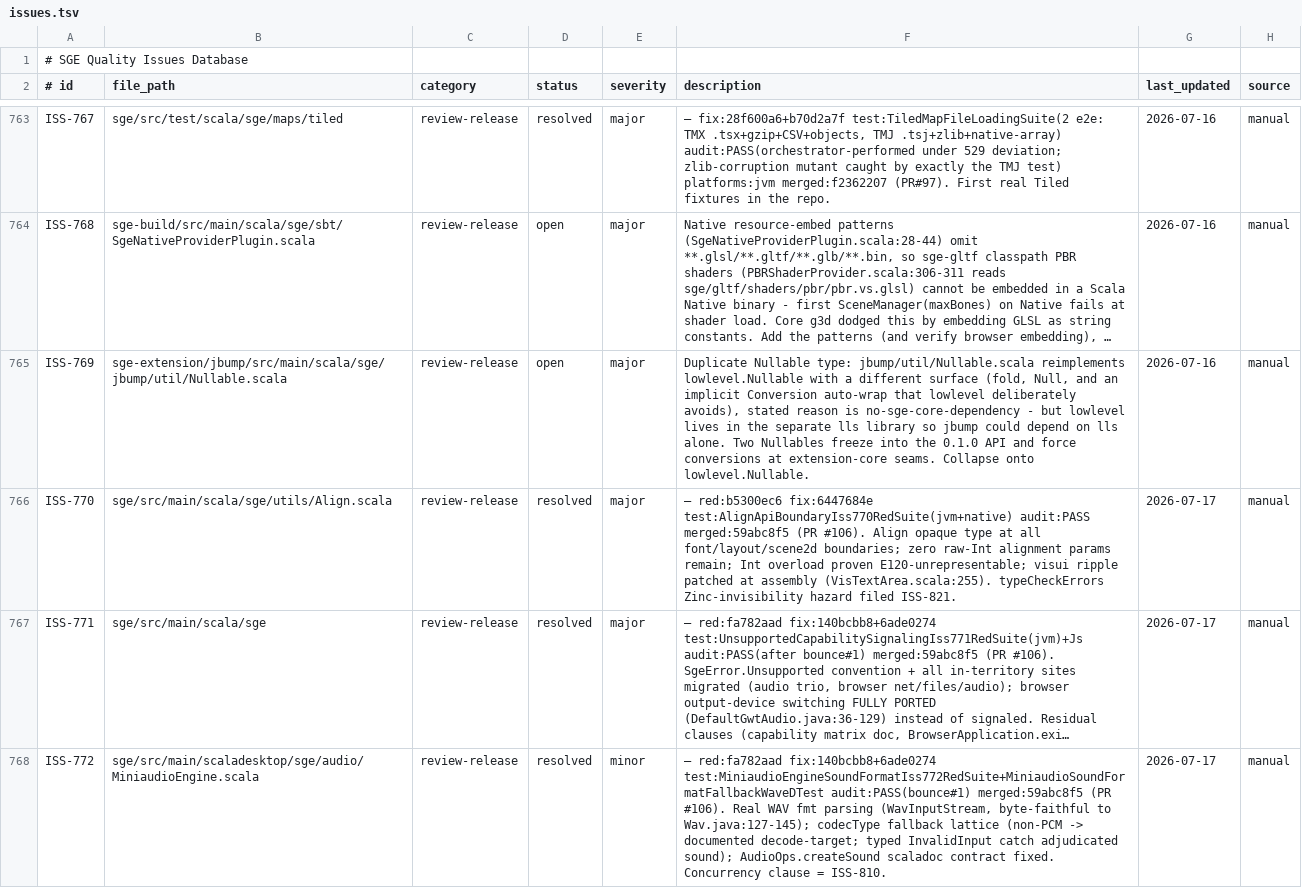
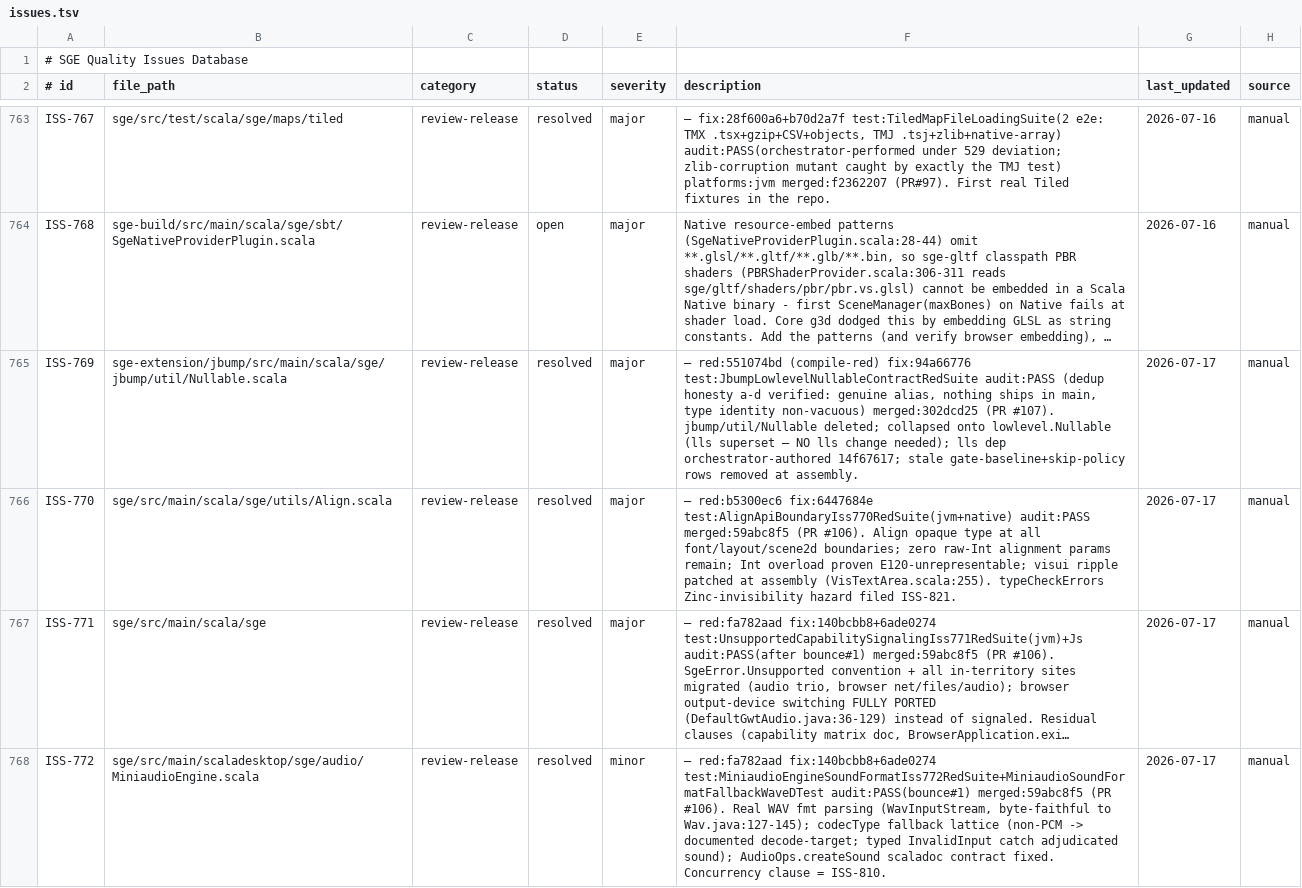
Before and after one commit to kubuszok/sge, a TSV file: .rescale/data/issues.tsv, drawn as a sheet; only a part is shown, gaps mark what is left out; long unchanged cells end in …; the diff covers the shown part only; the diff names each change by its address in the sheet, - before the commit and + after, or states it on an @@ line.

Commit message:
campaign: resolve wave-E batch — 24 issues (PR #107, train 2026-07-17-10)

```diff
--- a/.rescale/data/issues.tsv
+++ b/.rescale/data/issues.tsv
-D765 (status): open
+D765 (status): resolved
-F765 (description): Duplicate Nullable type: jbump/util/Nullable.scala reimplements lowlevel.Nullable with a different surface (fold, Null, and an implicit Conversion auto-wrap that lowlevel deliberately avoids), stated reason is no-sge-core-dependency - but lowlevel lives in the separate lls library so jbump could depend on lls alone. Two Nullables freeze into the 0.1.0 API and force conversions at extension-core seams. Collapse onto lowlevel.Nullable.
+F765 (description): — red:551074bd (compile-red) fix:94a66776 test:JbumpLowlevelNullableContractRedSuite audit:PASS (dedup honesty a-d verified: genuine alias, nothing ships in main, type identity non-vacuous) merged:302dcd25 (PR #107). jbump/util/Nullable deleted; collapsed onto lowlevel.Nullable (lls superset — NO lls change needed); lls dep orchestrator-authored 14f67617; stale gate-baseline+skip-policy rows removed at assembly.
-G765 (last_updated): 2026-07-16
+G765 (last_updated): 2026-07-17
```
Also changed, not shown: 54 edited cells elsewhere in this file, 1 other file.
